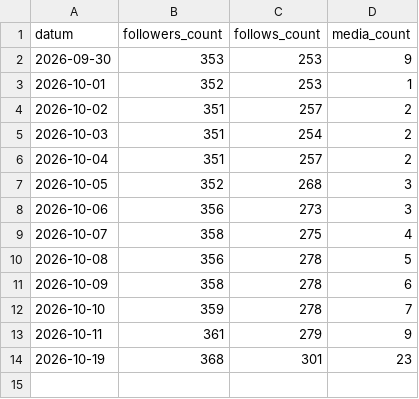
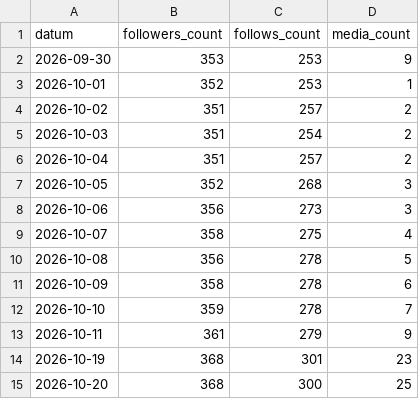
Before and after one commit to MBS-maehrsteuern/Instagram-maehrsteuern, a CSV file: automatik/statistik/konto.csv, drawn as a sheet.

```diff
--- a/automatik/statistik/konto.csv
+++ b/automatik/statistik/konto.csv
@@ -14 +14,2 @@ datum,followers_count,follows_count,media_count
 2026-10-19,368,301,23
+2026-10-20,368,300,25
```
Also changed, not shown: automatik/statistik/beitraege.csv, 1 other file.
